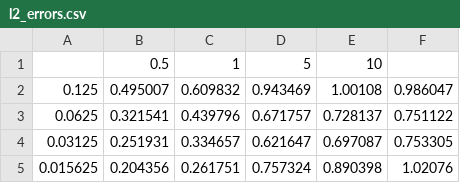
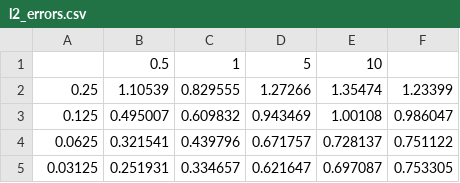
Before and after one commit to Zihan-Xu527/HW2, a CSV file: l2_errors.csv, drawn as a sheet.

```diff
--- a/l2_errors.csv
+++ b/l2_errors.csv
@@ -1,2 +1,3 @@
  ,0.5,1,5,10,
+0.25,1.10539,0.829555,1.27266,1.35474,1.23399
 0.125,0.495007,0.609832,0.943469,1.00108,0.986047
@@ -4,2 +5 @@
 0.03125,0.251931,0.334657,0.621647,0.697087,0.753305
-0.015625,0.204356,0.261751,0.757324,0.890398,1.02076
```
Also changed, not shown: inf_errors.csv, l1_errors.csv, 4 other files.
